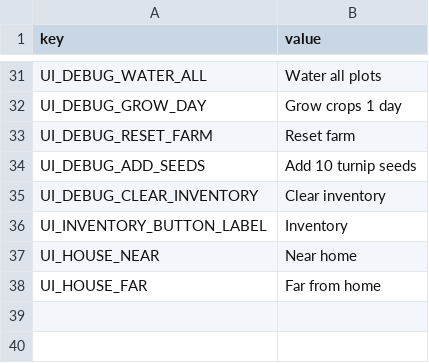
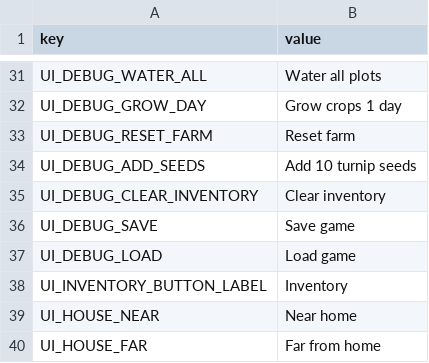
Before and after one commit to hoangarts1/nongtrai, a CSV file: localization/strings_en.csv, drawn as a sheet; only a part is shown, gaps mark what is left out.

```diff
--- a/localization/strings_en.csv
+++ b/localization/strings_en.csv
@@ -35,2 +35,4 @@ UI_DEBUG_ADD_SEEDS,Add 10 turnip seeds
 UI_DEBUG_CLEAR_INVENTORY,Clear inventory
+UI_DEBUG_SAVE,Save game
+UI_DEBUG_LOAD,Load game
 UI_INVENTORY_BUTTON_LABEL,Inventory
```
Also changed, not shown: localization/strings_vi.csv, 7 other files.
